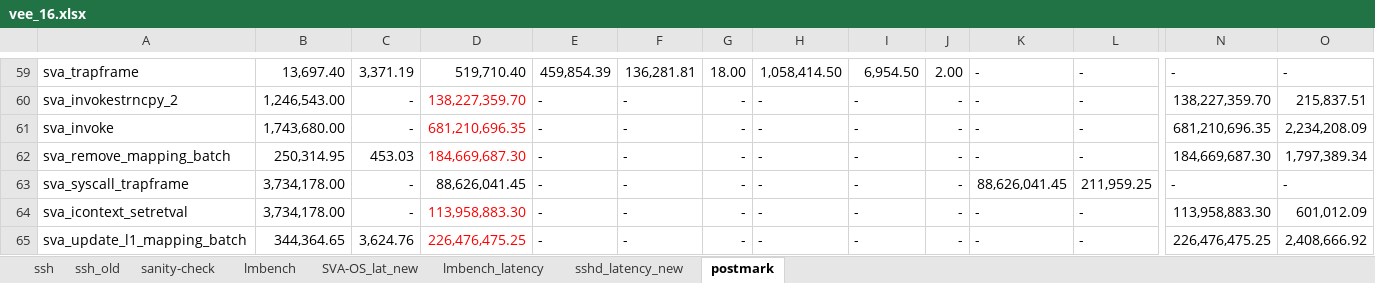
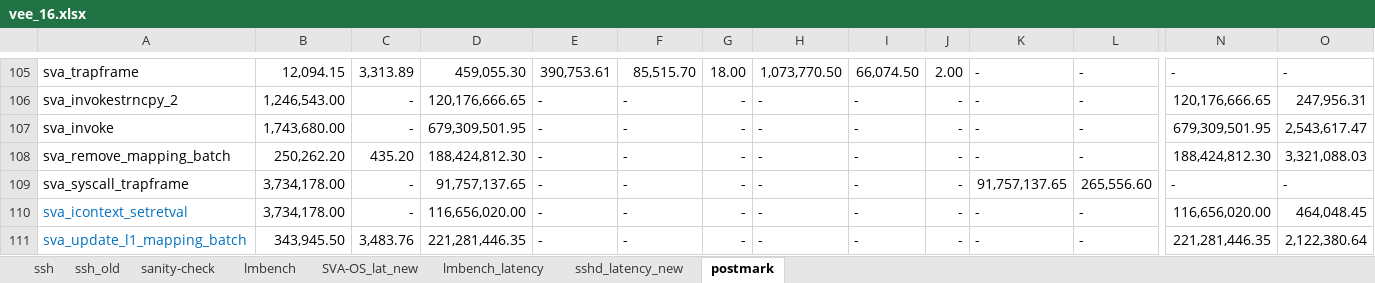
Before and after one commit to XiaowanDong/sva_results, an Excel workbook: vee_16.xlsx, sheet postmark, drawn as a sheet; only a part is shown, gaps mark what is left out; values as stored, in another font and other column widths than the file's, no borders; addresses are those after the commit; the diff covers the shown part only; the diff names each change by its address in the sheet, - before the commit and + after, or states it on an @@ line.

```diff
--- a/vee_16.xlsx (sheet postmark)
+++ b/vee_16.xlsx (sheet postmark)
-B105: 13,697.40
+B105: 12,094.15
-C105: 3,371.19
+C105: 3,313.89
-D105: 519,710.40
+D105: 459,055.30
-E105: 459,854.39
+E105: 390,753.61
-F105: 136,281.81
+F105: 85,515.70
-H105: 1,058,414.50
+H105: 1,073,770.50
-I105: 6,954.50
+I105: 66,074.50
-D106: 138,227,359.70
+D106: 120,176,666.65
-D106:D108 text colour: #FF0000
+D106:D108 text colour: black
-N106: 138,227,359.70
+N106: 120,176,666.65
-O106: 215,837.51
+O106: 247,956.31
-D107: 681,210,696.35
+D107: 679,309,501.95
-N107: 681,210,696.35
+N107: 679,309,501.95
-O107: 2,234,208.09
+O107: 2,543,617.47
-B108: 250,314.95
+B108: 250,262.20
-C108: 453.03
+C108: 435.20
-D108: 184,669,687.30
+D108: 188,424,812.30
-N108: 184,669,687.30
+N108: 188,424,812.30
-O108: 1,797,389.34
+O108: 3,321,088.03
-D109: 88,626,041.45
+D109: 91,757,137.65
-K109: 88,626,041.45
+K109: 91,757,137.65
-L109: 211,959.25
+L109: 265,556.60
-A110:A111 text colour: black
+A110:A111 text colour: #0070C0
-D110: 113,958,883.30
+D110: 116,656,020.00
-D110:D111 text colour: #FF0000
+D110:D111 text colour: black
-N110: 113,958,883.30
+N110: 116,656,020.00
-O110: 601,012.09
+O110: 464,048.45
-B111: 344,364.65
+B111: 343,945.50
-C111: 3,624.76
+C111: 3,483.76
-D111: 226,476,475.25
+D111: 221,281,446.35
-N111: 226,476,475.25
+N111: 221,281,446.35
-O111: 2,408,666.92
+O111: 2,122,380.64
```
Also changed, not shown: 46 added rows, 45 edited cells and cell formats elsewhere in this sheet, sheet sshd_latency_new.
